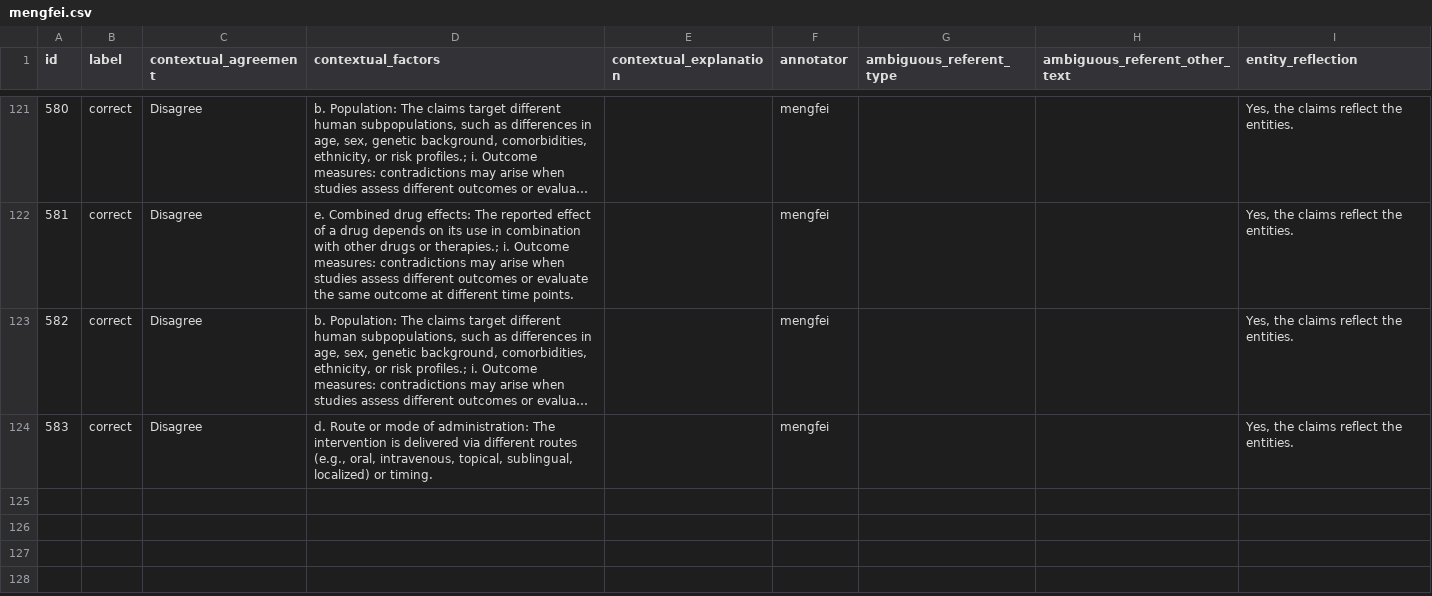
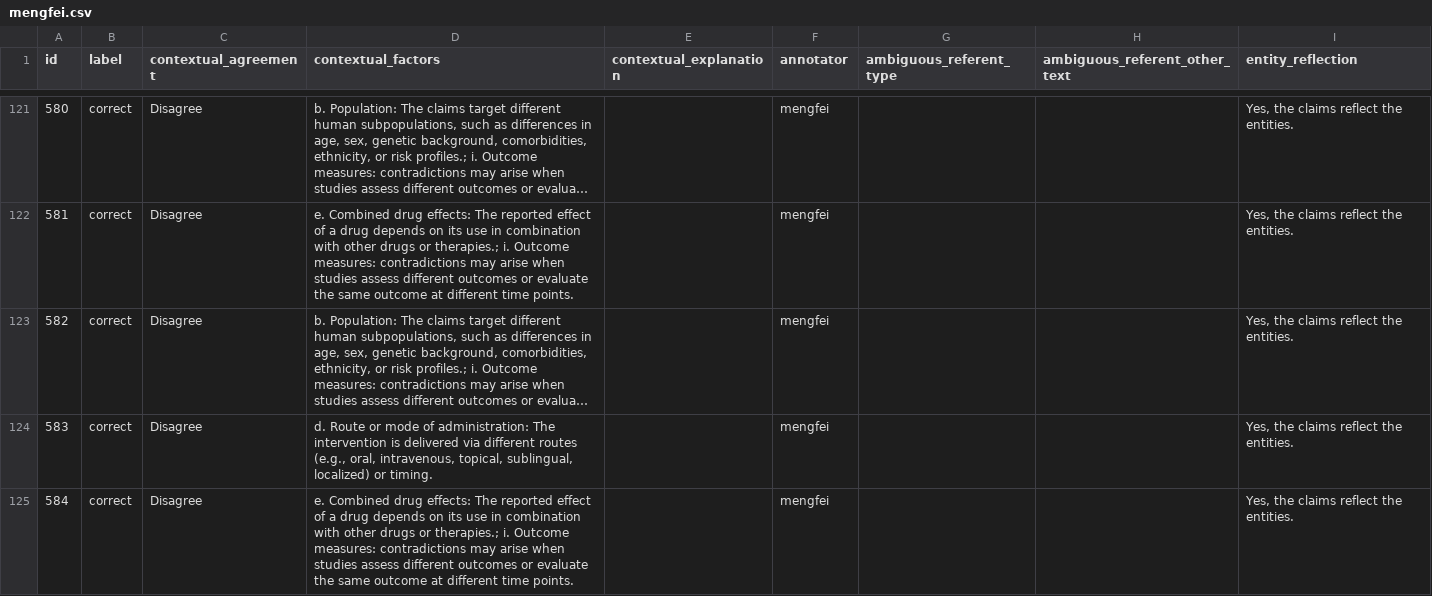
Before and after one commit to MengfeiLan/Annotation_Drug_Disease_Con, a CSV file: annotations/mengfei.csv, drawn as a sheet; only a part is shown, gaps mark what is left out; long unchanged cells end in ….

Commit message:
Update annotations

```diff
--- a/annotations/mengfei.csv
+++ b/annotations/mengfei.csv
@@ -124 +124,2 @@ id,label,contextual_agreement,contextual_factors,contextual_explanation,annotato
 583,correct,Disagree,"d. Route or mode of administration: The intervention is delivered via different routes (e.g., oral, intravenous, topical, sublingual, localized) or timing.",,mengfei,,,"Yes, the claims reflect the entities."
+584,correct,Disagree,e. Combined drug effects: The reported effect of a drug depends on its use in combination with other drugs or therapies.; i. Outcome measures: contradictions may arise when studies assess different outcomes or evaluate the same outcome at different time points.,,mengfei,,,"Yes, the claims reflect the entities."
```
